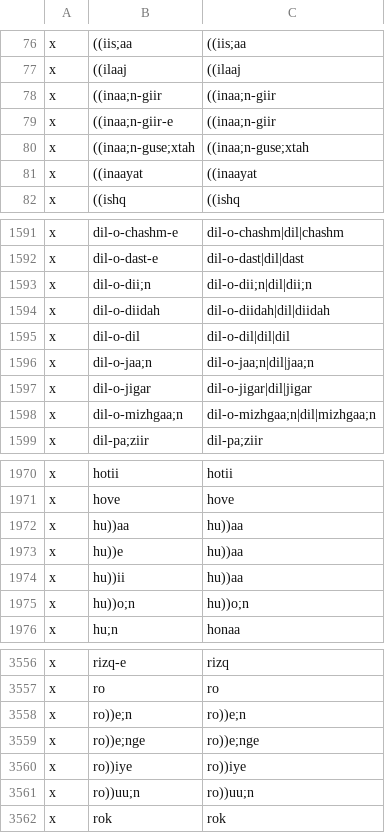
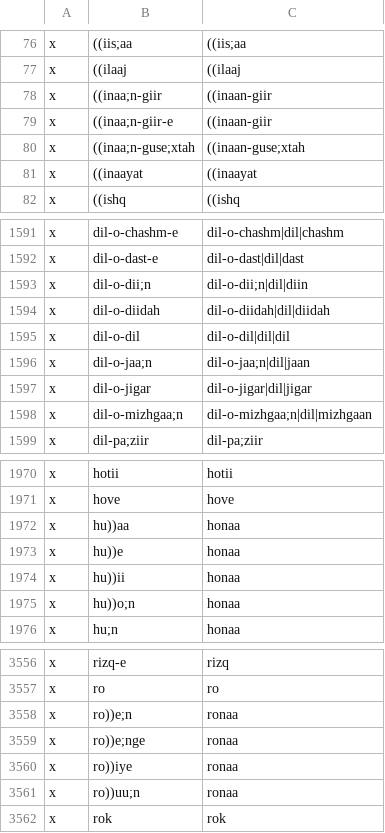
Before and after one commit to seanpue/ghalib-concordance, a CSV file: input/okay.csv, drawn as a sheet; only a part is shown, gaps mark what is left out; the diff covers the shown part only.

```diff
--- a/input/okay.csv
+++ b/input/okay.csv
@@ -77,5 +77,5 @@ x,((iis;aa,((iis;aa
 x,((ilaaj,((ilaaj
-x,((inaa;n-giir,((inaa;n-giir
-x,((inaa;n-giir-e,((inaa;n-giir
-x,((inaa;n-guse;xtah,((inaa;n-guse;xtah
+x,((inaa;n-giir,((inaan-giir
+x,((inaa;n-giir-e,((inaan-giir
+x,((inaa;n-guse;xtah,((inaan-guse;xtah
 x,((inaayat,((inaayat
@@ -1592,8 +1592,8 @@ x,dil-o-chashm-e,dil-o-chashm|dil|chashm
 x,dil-o-dast-e,dil-o-dast|dil|dast
-x,dil-o-dii;n,dil-o-dii;n|dil|dii;n
+x,dil-o-dii;n,dil-o-dii;n|dil|diin
 x,dil-o-diidah,dil-o-diidah|dil|diidah
 x,dil-o-dil,dil-o-dil|dil|dil
-x,dil-o-jaa;n,dil-o-jaa;n|dil|jaa;n
+x,dil-o-jaa;n,dil-o-jaa;n|dil|jaan
 x,dil-o-jigar,dil-o-jigar|dil|jigar
-x,dil-o-mizhgaa;n,dil-o-mizhgaa;n|dil|mizhgaa;n
+x,dil-o-mizhgaa;n,dil-o-mizhgaa;n|dil|mizhgaan
 x,dil-pa;ziir,dil-pa;ziir
@@ -1971,6 +1971,6 @@ x,hotii,hotii
 x,hove,hove
-x,hu))aa,hu))aa
-x,hu))e,hu))aa
-x,hu))ii,hu))aa
-x,hu))o;n,hu))o;n
+x,hu))aa,honaa
+x,hu))e,honaa
+x,hu))ii,honaa
+x,hu))o;n,honaa
 x,hu;n,honaa
@@ -3557,6 +3557,6 @@ x,rizq-e,rizq
 x,ro,ro
-x,ro))e;n,ro))e;n
-x,ro))e;nge,ro))e;nge
-x,ro))iye,ro))iye
-x,ro))uu;n,ro))uu;n
+x,ro))e;n,ronaa
+x,ro))e;nge,ronaa
+x,ro))iye,ronaa
+x,ro))uu;n,ronaa
 x,rok,rok
```
Also changed, not shown: 165 edited cells elsewhere in this file, output/conc_details.csv, 4 other files.
